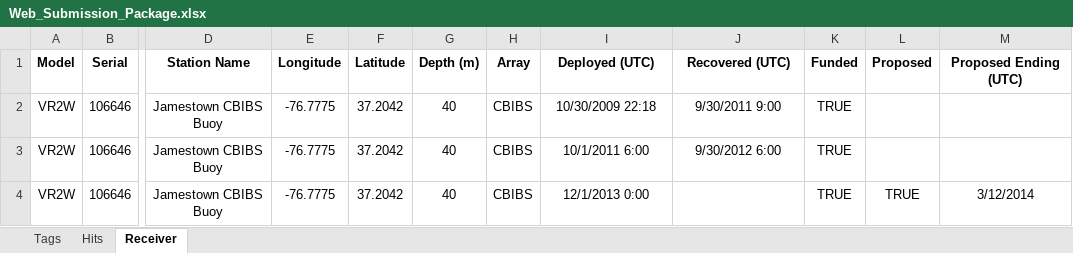
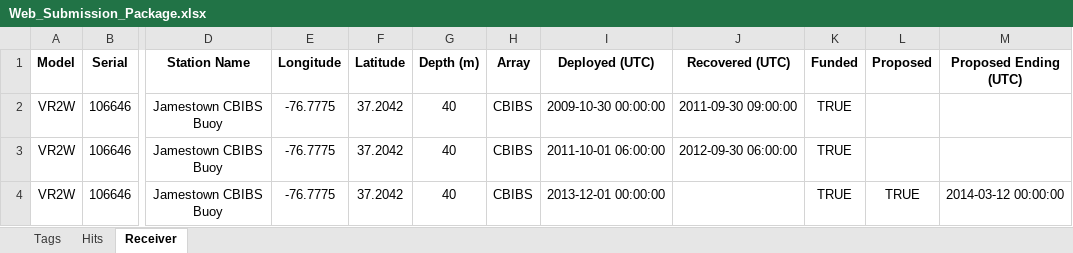
Before and after one commit to Tubbz-alt/matos, an Excel workbook: public/static/Web_Submission_Package.xlsx, sheet Receiver, drawn as a sheet; only a part is shown, gaps mark what is left out; values as stored, in another font and other column widths than the file's, no borders; the diff names each change by its address in the sheet, - before the commit and + after, or states it on an @@ line.

```diff
--- a/public/static/Web_Submission_Package.xlsx (sheet Receiver)
+++ b/public/static/Web_Submission_Package.xlsx (sheet Receiver)
-I2 (Deployed (UTC)): 10/30/2009 22:18
+I2 (Deployed (UTC)): 2009-10-30 00:00:00
-J2 (Recovered (UTC)): 9/30/2011 9:00
+J2 (Recovered (UTC)): 2011-09-30 09:00:00
-I3 (Deployed (UTC)): 10/1/2011 6:00
+I3 (Deployed (UTC)): 2011-10-01 06:00:00
-J3 (Recovered (UTC)): 9/30/2012 6:00
+J3 (Recovered (UTC)): 2012-09-30 06:00:00
-I4 (Deployed (UTC)): 12/1/2013 0:00
+I4 (Deployed (UTC)): 2013-12-01 00:00:00
-M4 (Proposed Ending (UTC)): 3/12/2014
+M4 (Proposed Ending (UTC)): 2014-03-12 00:00:00
```
Also changed, not shown: sheet Tags, sheet Hits.
